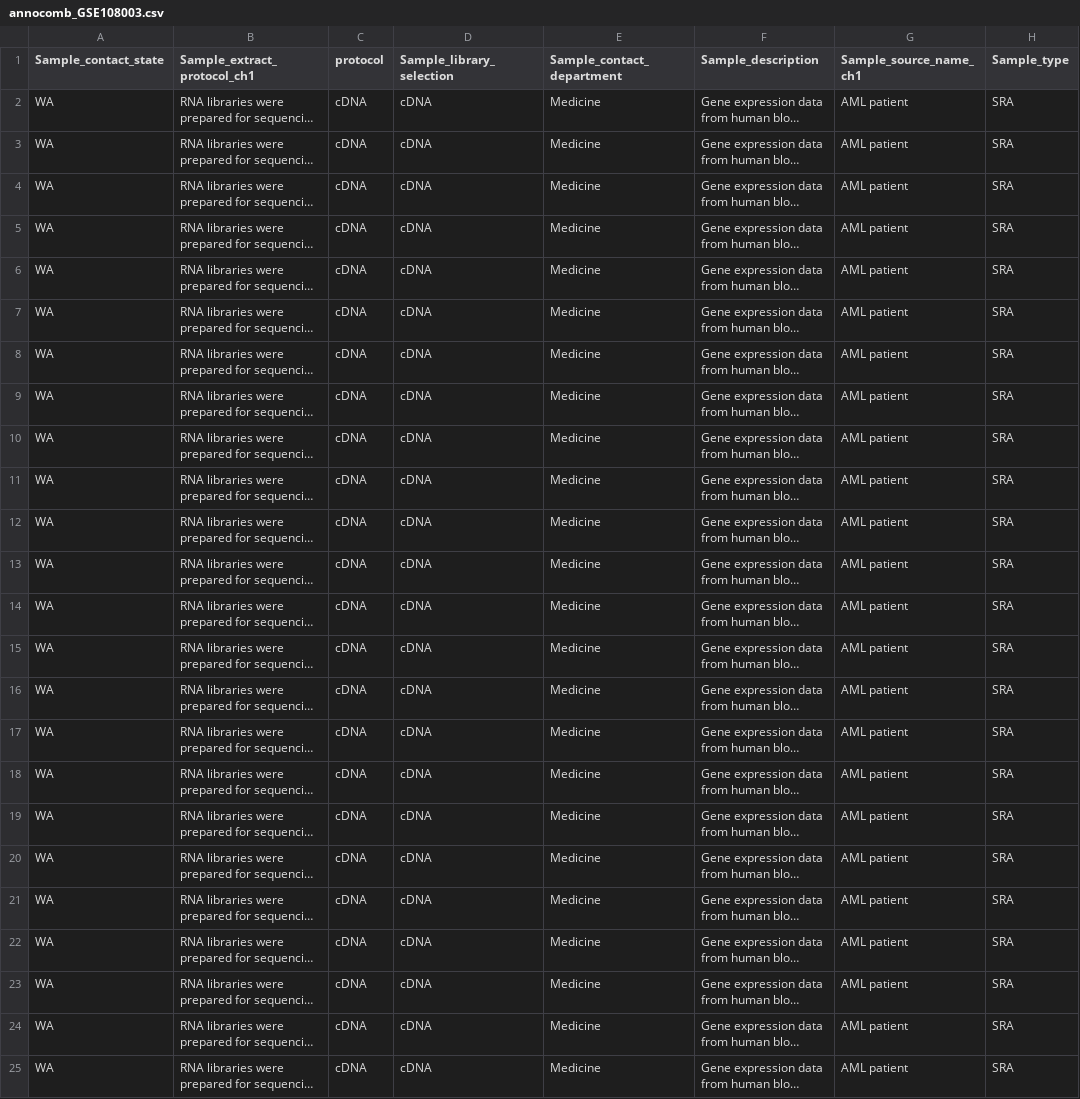
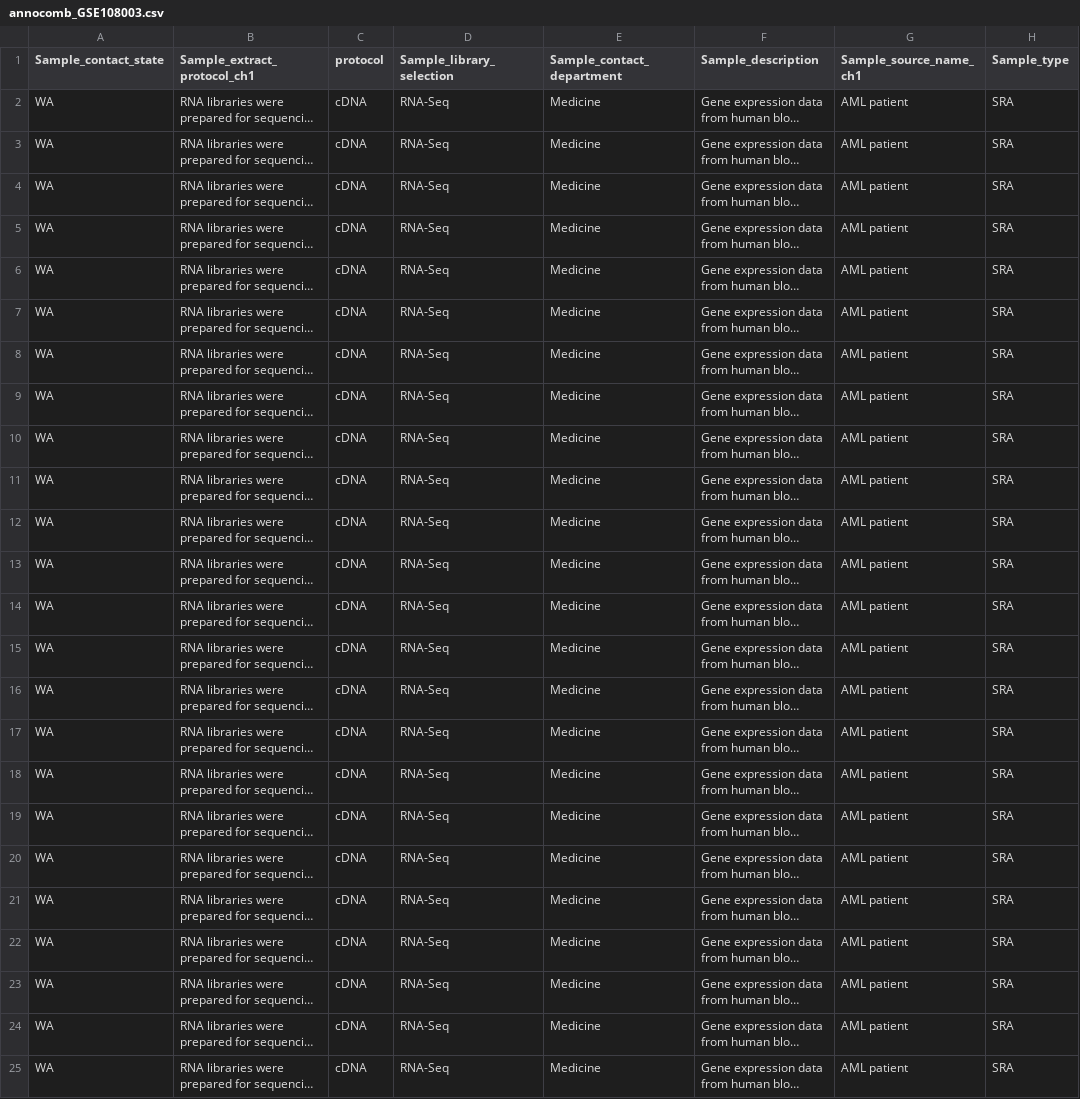
Before and after one commit to databio/example-projects, a CSV file: rna-seq/annocomb_GSE108003.csv, drawn as a sheet; only a part is shown; long unchanged cells end in …; the diff names each change by its address in the sheet, - before the commit and + after, or states it on an @@ line.

Commit message:
change annotation col

```diff
--- a/rna-seq/annocomb_GSE108003.csv
+++ b/rna-seq/annocomb_GSE108003.csv
-D2:D25 (Sample_library_selection): cDNA
+D2:D25 (Sample_library_selection): RNA-Seq
```
